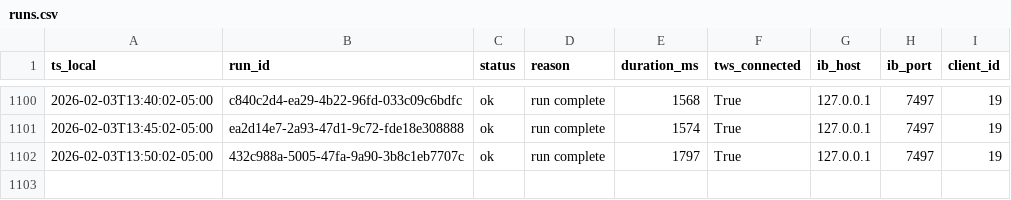
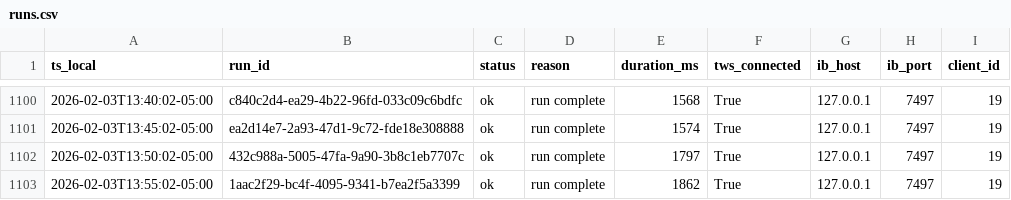
Before and after one commit to martinstabler-bit/IBKR_MeanReversion_Bot, a CSV file: analytics/logs/runs.csv, drawn as a sheet; only a part is shown, gaps mark what is left out; the diff names each change by its address in the sheet, - before the commit and + after, or states it on an @@ line.

```diff
--- a/analytics/logs/runs.csv
+++ b/analytics/logs/runs.csv
+row 1103: 2026-02-03T13:55:02-05:00 | 1aac2f29-bc4f-4095-9341-b7ea2f5a3399 | ok | run complete | 1862 | True | 127.0.0.1 | 7497 | 19
```
Also changed, not shown: analytics/logs/account.csv, trades.csv.
